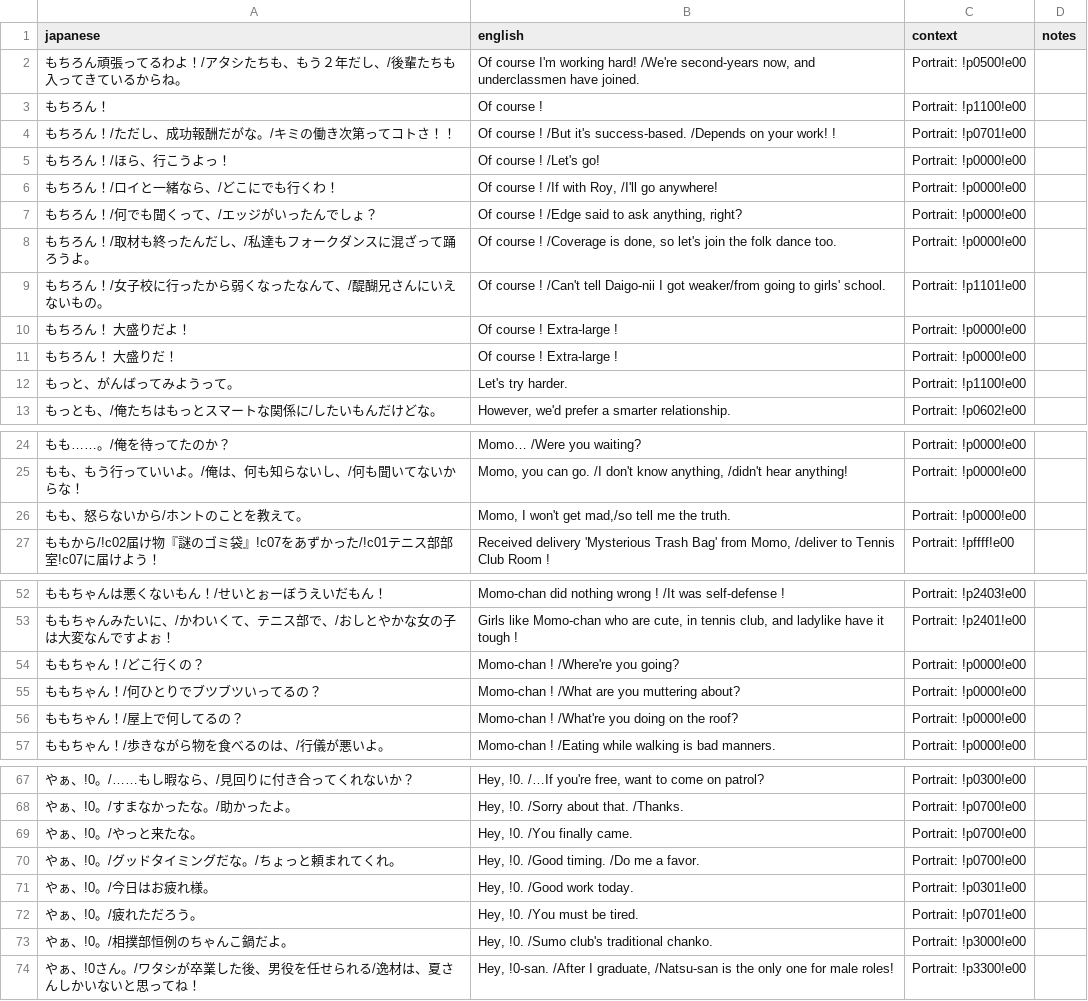
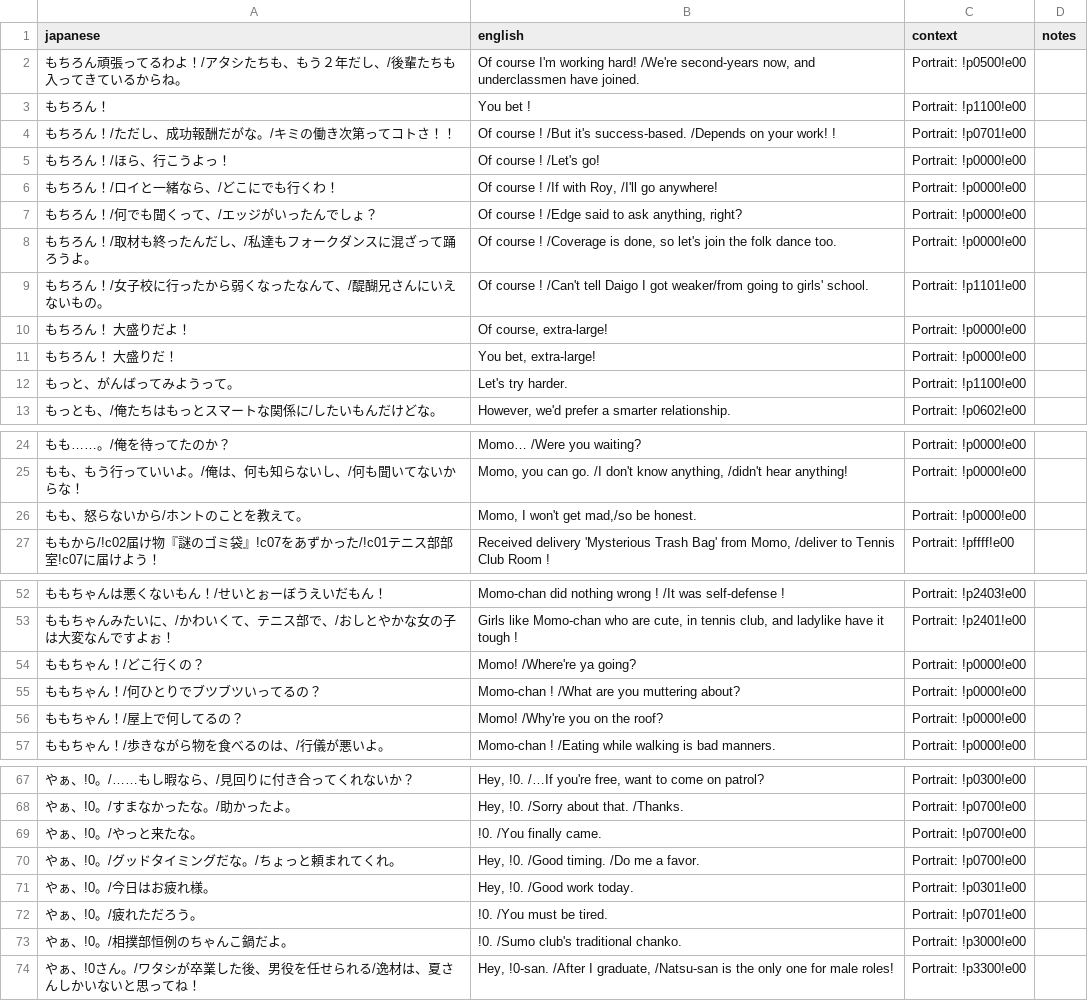
Before and after one commit to billymonks/nekketsu-nikki-eng, a CSV file: translations/mgdata_62_63_batches/mgdata_62_63_batch_042.csv, drawn as a sheet; only a part is shown, gaps mark what is left out; the diff covers the shown part only.

```diff
--- a/translations/mgdata_62_63_batches/mgdata_62_63_batch_042.csv
+++ b/translations/mgdata_62_63_batches/mgdata_62_63_batch_042.csv
@@ -2,3 +2,3 @@
 "もちろん頑張ってるわよ！/アタシたちも、もう２年だし、/後輩たちも入ってきているからね。","Of course I'm working hard! /We're second-years now, and underclassmen have joined.","Portrait: !p0500!e00",""
-"もちろん！","Of course !","Portrait: !p1100!e00",""
+"もちろん！","You bet !","Portrait: !p1100!e00",""
 "もちろん！/ただし、成功報酬だがな。/キミの働き次第ってコトさ！！","Of course ! /But it's success-based.  /Depends on your work! !","Portrait: !p0701!e00",""
@@ -8,5 +8,5 @@
 "もちろん！/取材も終ったんだし、/私達もフォークダンスに混ざって踊ろうよ。","Of course ! /Coverage is done, so let's join the folk dance too.","Portrait: !p0000!e00",""
-"もちろん！/女子校に行ったから弱くなったなんて、/醍醐兄さんにいえないもの。","Of course ! /Can't tell Daigo-nii I got weaker/from going to girls' school.","Portrait: !p1101!e00",""
-"もちろん！　大盛りだよ！","Of course ! Extra-large !","Portrait: !p0000!e00",""
-"もちろん！　大盛りだ！","Of course ! Extra-large !","Portrait: !p0000!e00",""
+"もちろん！/女子校に行ったから弱くなったなんて、/醍醐兄さんにいえないもの。","Of course ! /Can't tell Daigo I got weaker/from going to girls' school.","Portrait: !p1101!e00",""
+"もちろん！　大盛りだよ！","Of course, extra-large!","Portrait: !p0000!e00",""
+"もちろん！　大盛りだ！","You bet, extra-large!","Portrait: !p0000!e00",""
 "もっと、がんばってみようって。","Let's try harder.","Portrait: !p1100!e00",""
@@ -25,3 +25,3 @@
 "もも、もう行っていいよ。/俺は、何も知らないし、/何も聞いてないからな！","Momo, you can go. /I don't know anything, /didn't hear anything!","Portrait: !p0000!e00",""
-"もも、怒らないから/ホントのことを教えて。","Momo, I won't get mad,/so tell me the truth.","Portrait: !p0000!e00",""
+"もも、怒らないから/ホントのことを教えて。","Momo, I won't get mad,/so be honest.","Portrait: !p0000!e00",""
 "ももから/!c02届け物『謎のゴミ袋』!c07をあずかった/!c01テニス部部室!c07に届けよう！","Received delivery 'Mysterious Trash Bag' from Momo, /deliver to Tennis Club Room !","Portrait: !pffff!e00",""
@@ -53,5 +53,5 @@
 "ももちゃんみたいに、/かわいくて、テニス部で、/おしとやかな女の子は大変なんですよぉ！","Girls like Momo-chan who are cute, in tennis club, and ladylike have it tough !","Portrait: !p2401!e00",""
-"ももちゃん！/どこ行くの？","Momo-chan ! /Where're you going?","Portrait: !p0000!e00",""
+"ももちゃん！/どこ行くの？","Momo! /Where're ya going?","Portrait: !p0000!e00",""
 "ももちゃん！/何ひとりでブツブツいってるの？","Momo-chan ! /What are you muttering about?","Portrait: !p0000!e00",""
-"ももちゃん！/屋上で何してるの？","Momo-chan ! /What're you doing on the roof?","Portrait: !p0000!e00",""
+"ももちゃん！/屋上で何してるの？","Momo! /Why're you on the roof?","Portrait: !p0000!e00",""
 "ももちゃん！/歩きながら物を食べるのは、/行儀が悪いよ。","Momo-chan ! /Eating while walking is bad manners.","Portrait: !p0000!e00",""
@@ -68,7 +68,7 @@
 "やぁ、!0。/すまなかったな。/助かったよ。","Hey,  !0. /Sorry about that.  /Thanks.","Portrait: !p0700!e00",""
-"やぁ、!0。/やっと来たな。","Hey,  !0. /You finally came.","Portrait: !p0700!e00",""
+"やぁ、!0。/やっと来たな。","!0. /You finally came.","Portrait: !p0700!e00",""
 "やぁ、!0。/グッドタイミングだな。/ちょっと頼まれてくれ。","Hey,  !0. /Good timing. /Do me a favor.","Portrait: !p0700!e00",""
 "やぁ、!0。/今日はお疲れ様。","Hey,  !0. /Good work today.","Portrait: !p0301!e00",""
-"やぁ、!0。/疲れただろう。","Hey,  !0. /You must be tired.","Portrait: !p0701!e00",""
-"やぁ、!0。/相撲部恒例のちゃんこ鍋だよ。","Hey,  !0. /Sumo club's traditional chanko.","Portrait: !p3000!e00",""
+"やぁ、!0。/疲れただろう。","!0. /You must be tired.","Portrait: !p0701!e00",""
+"やぁ、!0。/相撲部恒例のちゃんこ鍋だよ。","!0. /Sumo club's traditional chanko.","Portrait: !p3000!e00",""
 "やぁ、!0さん。/ワタシが卒業した後、男役を任せられる/逸材は、夏さんしかいないと思ってね！","Hey,  !0-san. /After I graduate,  /Natsu-san is the only one for male roles!","Portrait: !p3300!e00",""
```
Also changed, not shown: 2 edited cells elsewhere in this file, translations/mgdata_62_63_batches/mgdata_62_63_batch_050.csv, translations/mgdata_62_63_batches/mgdata_62_63_batch_071.csv, 5 other files.
